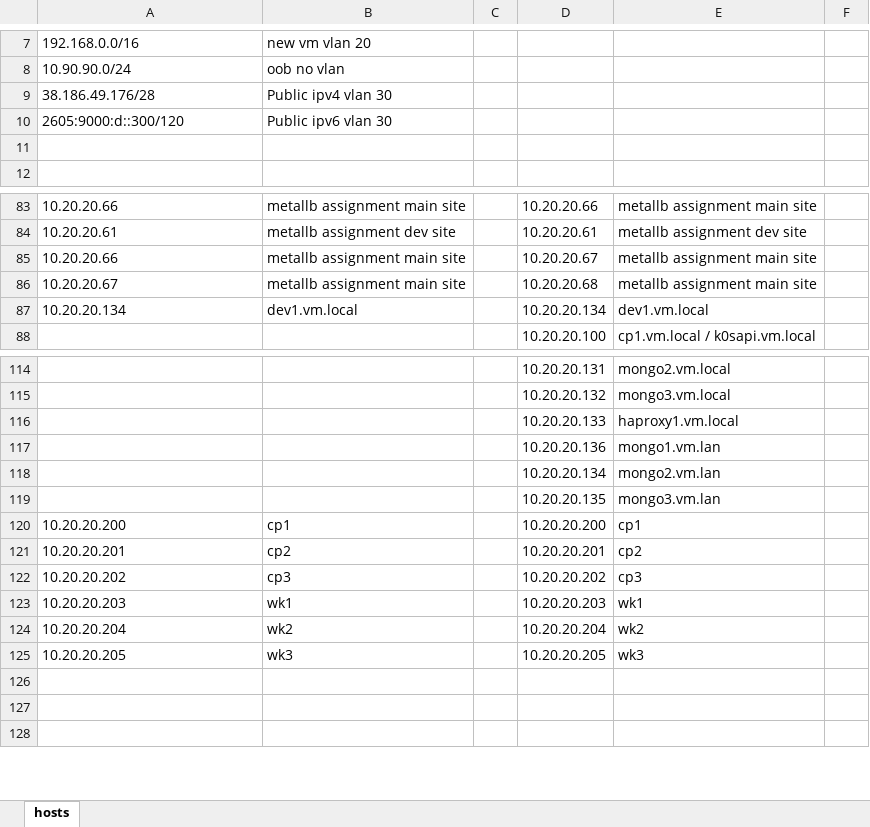
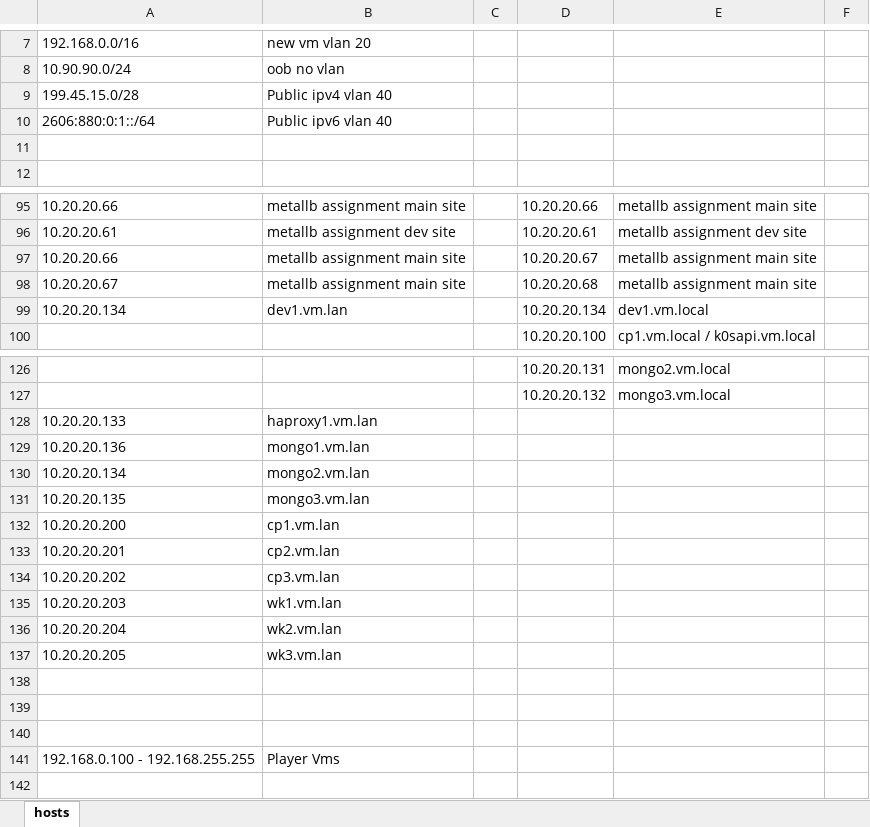
Before and after one commit to foundryserver/infrastructure, an Excel workbook: ip assignments.xlsx, sheet hosts, drawn as a sheet; only a part is shown, gaps mark what is left out; values as stored, in another font and other column widths than the file's, no borders; removed rows and columns are numbered as before the commit, all else as after; the diff covers the shown part only; the diff names each change by its address in the sheet, - before the commit and + after, or states it on an @@ line.

```diff
--- a/ip assignments.xlsx (sheet hosts)
+++ b/ip assignments.xlsx (sheet hosts)
-row 9: 38.186.49.176/28 | Public ipv4 vlan 30
-row 10: 2605:9000:d::300/120 | Public ipv6 vlan 30
+row 9: 199.45.15.0/28 | Public ipv4 vlan 40
+row 10: 2606:880:0:1::/64 | Public ipv6 vlan 40
-B99: dev1.vm.local
+B99: dev1.vm.lan
-row 116:  |  |  | 10.20.20.133 | haproxy1.vm.local
-row 117:  |  |  | 10.20.20.136 | mongo1.vm.lan
-row 118:  |  |  | 10.20.20.134 | mongo2.vm.lan
-row 119:  |  |  | 10.20.20.135 | mongo3.vm.lan
-row 120: 10.20.20.200 | cp1 |  | 10.20.20.200 | cp1
-row 121: 10.20.20.201 | cp2 |  | 10.20.20.201 | cp2
-row 122: 10.20.20.202 | cp3 |  | 10.20.20.202 | cp3
-row 123: 10.20.20.203 | wk1 |  | 10.20.20.203 | wk1
-row 124: 10.20.20.204 | wk2 |  | 10.20.20.204 | wk2
-row 125: 10.20.20.205 | wk3 |  | 10.20.20.205 | wk3
+row 128: 10.20.20.133 | haproxy1.vm.lan
+row 129: 10.20.20.136 | mongo1.vm.lan
+row 130: 10.20.20.134 | mongo2.vm.lan
+row 131: 10.20.20.135 | mongo3.vm.lan
+row 132: 10.20.20.200 | cp1.vm.lan
+row 133: 10.20.20.201 | cp2.vm.lan
+row 134: 10.20.20.202 | cp3.vm.lan
+row 135: 10.20.20.203 | wk1.vm.lan
+row 136: 10.20.20.204 | wk2.vm.lan
+row 137: 10.20.20.205 | wk3.vm.lan
+row 140: (empty)
+row 141: 192.168.0.100 - 192.168.255.255 | Player Vms
```
Also changed, not shown: 18 added rows, 6 removed rows and 61 edited cells elsewhere in this sheet, 4 other files.
